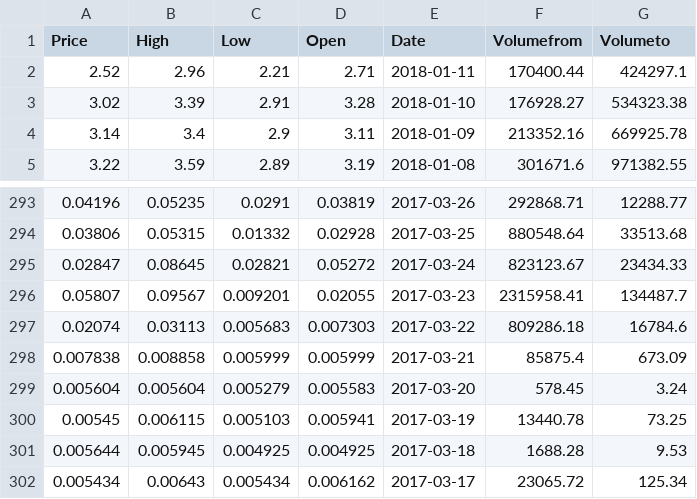
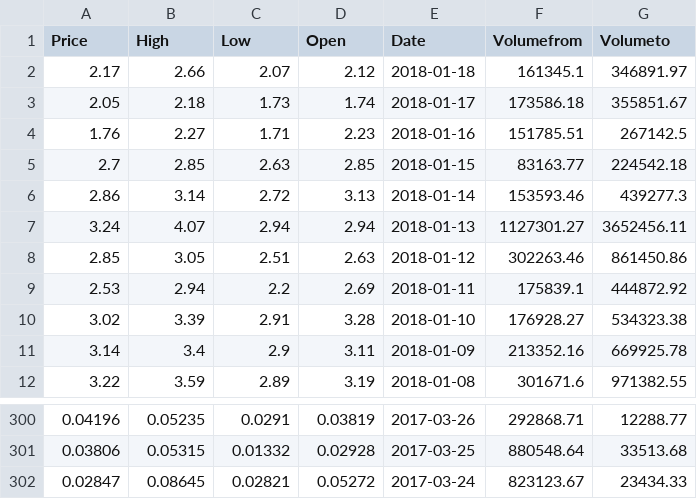
Before and after one commit to Raudaschl/historical_crypto_trade_simulator, a CSV file: excl.csv, drawn as a sheet; only a part is shown, gaps mark what is left out; removed rows and columns are numbered as before the commit, all else as after; the diff names each change by its address in the sheet, - before the commit and + after, or states it on an @@ line.

```diff
--- a/excl.csv
+++ b/excl.csv
-row 2: 2.52 | 2.96 | 2.21 | 2.71 | 2018-01-11 | 170400.44 | 424297.1
+row 2: 2.17 | 2.66 | 2.07 | 2.12 | 2018-01-18 | 161345.1 | 346891.97
+row 3: 2.05 | 2.18 | 1.73 | 1.74 | 2018-01-17 | 173586.18 | 355851.67
+row 4: 1.76 | 2.27 | 1.71 | 2.23 | 2018-01-16 | 151785.51 | 267142.5
+row 5: 2.7 | 2.85 | 2.63 | 2.85 | 2018-01-15 | 83163.77 | 224542.18
+row 6: 2.86 | 3.14 | 2.72 | 3.13 | 2018-01-14 | 153593.46 | 439277.3
+row 7: 3.24 | 4.07 | 2.94 | 2.94 | 2018-01-13 | 1127301.27 | 3652456.11
+row 8: 2.85 | 3.05 | 2.51 | 2.63 | 2018-01-12 | 302263.46 | 861450.86
+row 9: 2.53 | 2.94 | 2.2 | 2.69 | 2018-01-11 | 175839.1 | 444872.92
-row 296: 0.05807 | 0.09567 | 0.009201 | 0.02055 | 2017-03-23 | 2315958.41 | 134487.7
-row 297: 0.02074 | 0.03113 | 0.005683 | 0.007303 | 2017-03-22 | 809286.18 | 16784.6
-row 298: 0.007838 | 0.008858 | 0.005999 | 0.005999 | 2017-03-21 | 85875.4 | 673.09
-row 299: 0.005604 | 0.005604 | 0.005279 | 0.005583 | 2017-03-20 | 578.45 | 3.24
-row 300: 0.00545 | 0.006115 | 0.005103 | 0.005941 | 2017-03-19 | 13440.78 | 73.25
-row 301: 0.005644 | 0.005945 | 0.004925 | 0.004925 | 2017-03-18 | 1688.28 | 9.53
-row 302: 0.005434 | 0.00643 | 0.005434 | 0.006162 | 2017-03-17 | 23065.72 | 125.34
```
Also changed, not shown: bat.csv, bch.csv, 14 other files.
